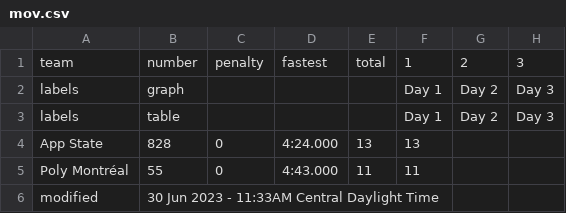
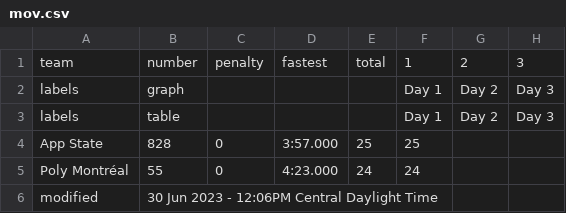
Before and after one commit to jtmullen/asc-fsgp-2024-results, a CSV file: _data/fsgp/mov.csv, drawn as a sheet.

```diff
--- a/_data/fsgp/mov.csv
+++ b/_data/fsgp/mov.csv
@@ -3,4 +3,4 @@ labels,graph,,,,Day 1,Day 2,Day 3
 labels,table,,,,Day 1,Day 2,Day 3
-App State,828,0,4:24.000,13,13,,
-Poly Montréal,55,0,4:43.000,11,11,,
-modified,30 Jun 2023 - 11:33AM Central Daylight Time,,,,,,
+App State,828,0,3:57.000,25,25,,
+Poly Montréal,55,0,4:23.000,24,24,,
+modified,30 Jun 2023 - 12:06PM Central Daylight Time,,,,,,
```
Also changed, not shown: _data/fsgp/sov.csv, 2 other files.
